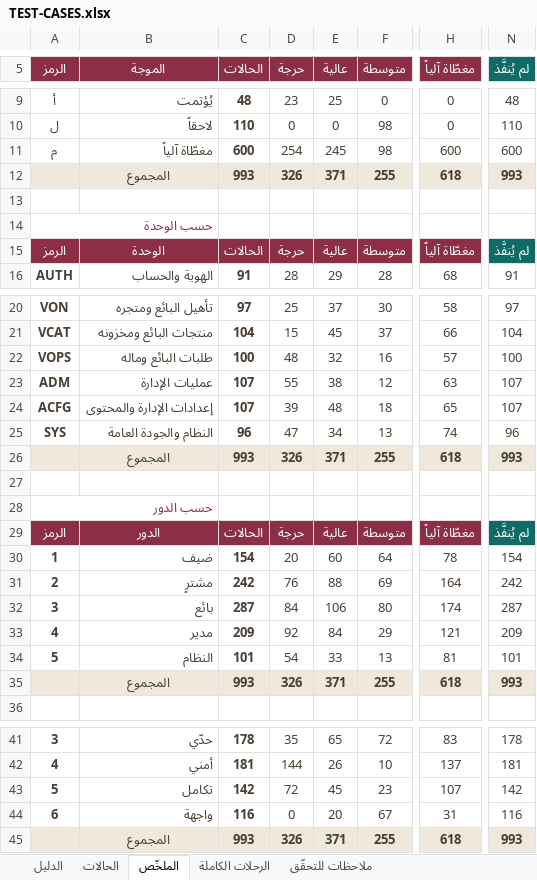
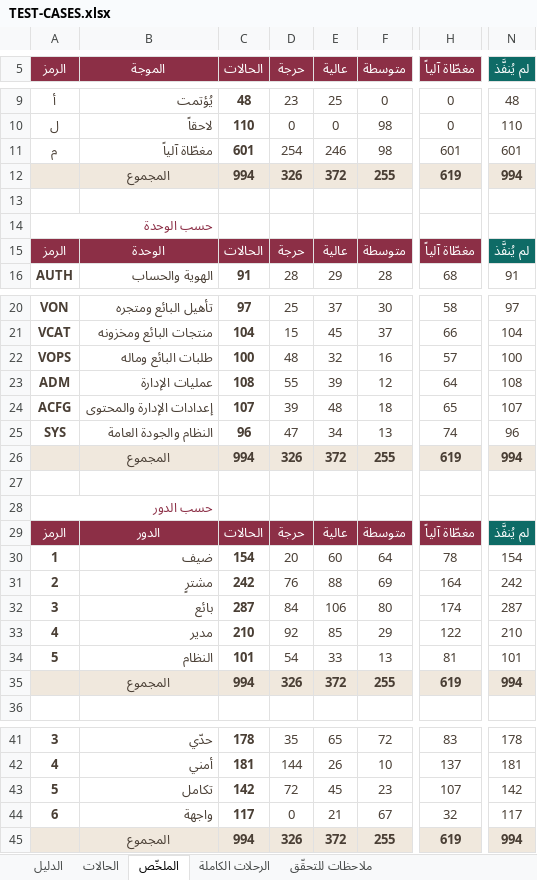
Before and after one commit to Marwa-Samsom/basta, an Excel workbook: docs/06-qa/TEST-CASES.xlsx, sheet الملخّص, drawn as a sheet; only a part is shown, gaps mark what is left out; values as stored, in another font and other column widths than the file's, no borders; the diff names each change by its address in the sheet, - before the commit and + after, or states it on an @@ line.

```diff
--- a/docs/06-qa/TEST-CASES.xlsx (sheet الملخّص)
+++ b/docs/06-qa/TEST-CASES.xlsx (sheet الملخّص)
-C11 (الحالات): 600
+C11 (الحالات): 601
-E11 (عالية): 245
+E11 (عالية): 246
-H11 (مغطّاة آلياً): 600
+H11 (مغطّاة آلياً): 601
-N11 (لم يُنفَّذ): 600
+N11 (لم يُنفَّذ): 601
-C12 (الحالات): 993
+C12 (الحالات): 994
-E12 (عالية): 371
+E12 (عالية): 372
-H12 (مغطّاة آلياً): 618
+H12 (مغطّاة آلياً): 619
-N12 (لم يُنفَّذ): 993
+N12 (لم يُنفَّذ): 994
-C23 (الحالات): 107
+C23 (الحالات): 108
-E23 (عالية): 38
+E23 (عالية): 39
-H23 (مغطّاة آلياً): 63
+H23 (مغطّاة آلياً): 64
-N23 (لم يُنفَّذ): 107
+N23 (لم يُنفَّذ): 108
-C26 (الحالات): 993
+C26 (الحالات): 994
-E26 (عالية): 371
+E26 (عالية): 372
-H26 (مغطّاة آلياً): 618
+H26 (مغطّاة آلياً): 619
-N26 (لم يُنفَّذ): 993
+N26 (لم يُنفَّذ): 994
-C33 (الحالات): 209
+C33 (الحالات): 210
-E33 (عالية): 84
+E33 (عالية): 85
-H33 (مغطّاة آلياً): 121
+H33 (مغطّاة آلياً): 122
-N33 (لم يُنفَّذ): 209
+N33 (لم يُنفَّذ): 210
-C35 (الحالات): 993
+C35 (الحالات): 994
-E35 (عالية): 371
+E35 (عالية): 372
-H35 (مغطّاة آلياً): 618
+H35 (مغطّاة آلياً): 619
-N35 (لم يُنفَّذ): 993
+N35 (لم يُنفَّذ): 994
-C44 (الحالات): 116
+C44 (الحالات): 117
-E44 (عالية): 20
+E44 (عالية): 21
-H44 (مغطّاة آلياً): 31
+H44 (مغطّاة آلياً): 32
-N44 (لم يُنفَّذ): 116
+N44 (لم يُنفَّذ): 117
-C45 (الحالات): 993
+C45 (الحالات): 994
-E45 (عالية): 371
+E45 (عالية): 372
-H45 (مغطّاة آلياً): 618
+H45 (مغطّاة آلياً): 619
-N45 (لم يُنفَّذ): 993
+N45 (لم يُنفَّذ): 994
```
Also changed, not shown: sheet الحالات, sheet ملاحظات للتحقّق, sheet الدليل, sheet الرحلات الكاملة, formulas that keep their value.
